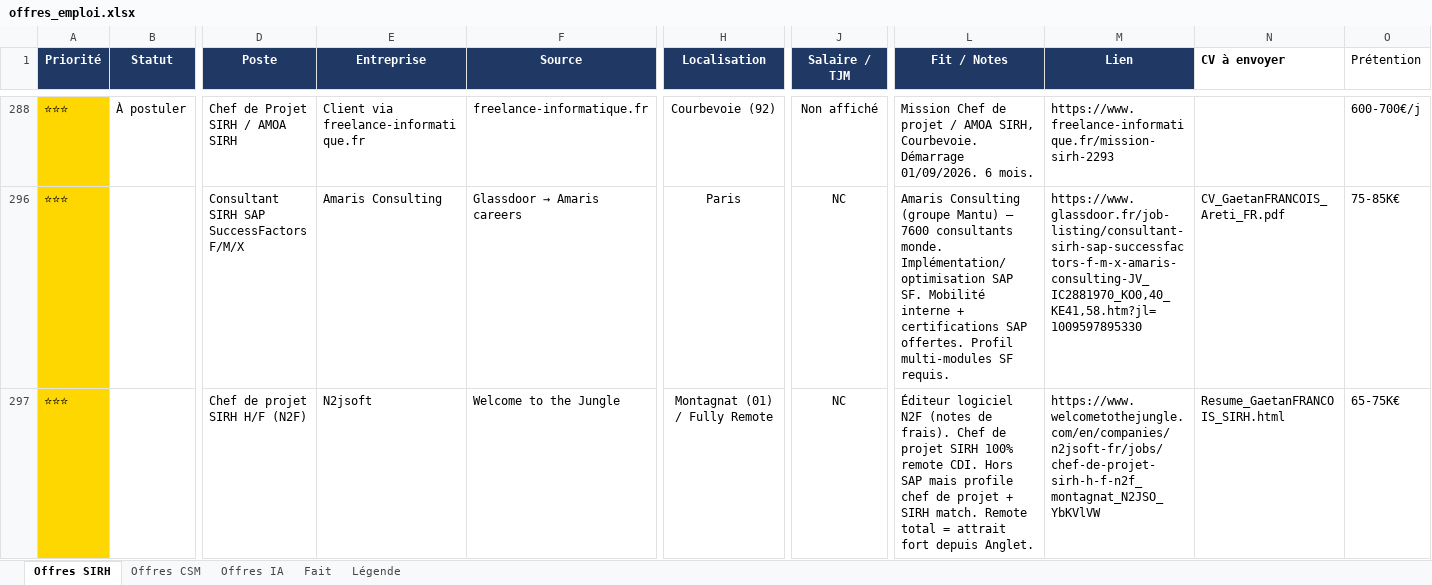
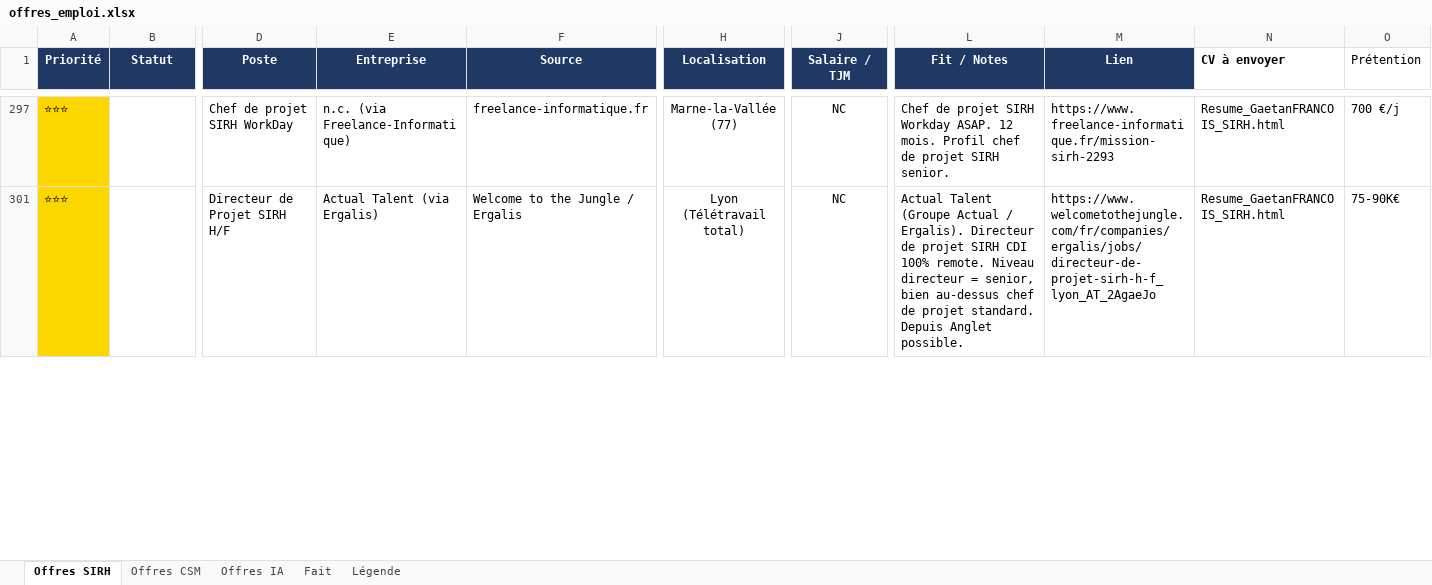
Before and after one commit to MisterZogs/recherche-taf, an Excel workbook: offres_emploi.xlsx, sheet Offres SIRH, drawn as a sheet; only a part is shown, gaps mark what is left out; values as stored, in another font and other column widths than the file's, no borders; removed rows and columns are numbered as before the commit, all else as after; rows hold the shown columns only; the diff covers the shown part only; the diff names each change by its address in the sheet, - before the commit and + after, or states it on an @@ line.

```diff
--- a/offres_emploi.xlsx (sheet Offres SIRH)
+++ b/offres_emploi.xlsx (sheet Offres SIRH)
-B297 (Statut): À postuler
+B297 (Statut): (empty)
-D297 (Poste): Chef de Projet SIRH / AMOA SIRH
+D297 (Poste): Chef de projet SIRH WorkDay
-E297 (Entreprise): Client via freelance-informatique.fr
+E297 (Entreprise): n.c. (via Freelance-Informatique)
-H297 (Localisation): Courbevoie (92)
+H297 (Localisation): Marne-la-Vallée (77)
-J297 (Salaire / TJM): Non affiché
+J297 (Salaire / TJM): NC
-L297 (Fit / Notes): Mission Chef de projet / AMOA SIRH, Courbevoie. Démarrage 01/09/2026. 6 mois.
+L297 (Fit / Notes): Chef de projet SIRH Workday ASAP. 12 mois. Profil chef de projet SIRH senior.
-N297 (CV à envoyer): (empty)
+N297 (CV à envoyer): Resume_GaetanFRANCOIS_SIRH.html
-O297 (Prétention): 600-700€/j
+O297 (Prétention): 700 €/j
@@ row 296 hidden: ⭐⭐⭐ |  | Consultant SIRH SAP SuccessFactors F/M/X | Amaris Consulting | Glassdoor → Amaris careers | Paris | NC | Amaris Consulting (groupe Mantu) – 7600 consultants monde. Implémentation/optimisation SAP SF. Mobilité interne + certifications SAP offertes. Profil multi-modules SF requis. | https://www.glassdoor.fr/job-listing/consultant-sirh-sap-successfactors-f-m-x-amaris-consulting-JV_IC2881970_KO0,40_KE41,58.htm?jl=1009597895330 | CV_GaetanFRANCOIS_Areti_FR.pdf | 75-85K€ @@
-D301 (Poste): Chef de projet SIRH H/F (N2F)
+D301 (Poste): Directeur de Projet SIRH H/F
-E301 (Entreprise): N2jsoft
+E301 (Entreprise): Actual Talent (via Ergalis)
-F301 (Source): Welcome to the Jungle
+F301 (Source): Welcome to the Jungle / Ergalis
-H301 (Localisation): Montagnat (01) / Fully Remote
+H301 (Localisation): Lyon (Télétravail total)
-L301 (Fit / Notes): Éditeur logiciel N2F (notes de frais). Chef de projet SIRH 100% remote CDI. Hors SAP mais profile chef de projet + SIRH match. Remote total = attrait fort depuis Anglet.
+L301 (Fit / Notes): Actual Talent (Groupe Actual / Ergalis). Directeur de projet SIRH CDI 100% remote. Niveau directeur = senior, bien au-dessus chef de projet standard. Depuis Anglet possible.
-M301 (Lien): https://www.welcometothejungle.com/en/companies/n2jsoft-fr/jobs/chef-de-projet-sirh-h-f-n2f_montagnat_N2JSO_YbKVlVW
+M301 (Lien): https://www.welcometothejungle.com/fr/companies/ergalis/jobs/directeur-de-projet-sirh-h-f_lyon_AT_2AgaeJo
-O301 (Prétention): 65-75K€
+O301 (Prétention): 75-90K€
```
Also changed, not shown: 3 added rows, 20 hidden or unhidden rows, 95 edited cells and cell formats elsewhere in this sheet, sheet Offres CSM, sheet Offres IA, hidden cells.
